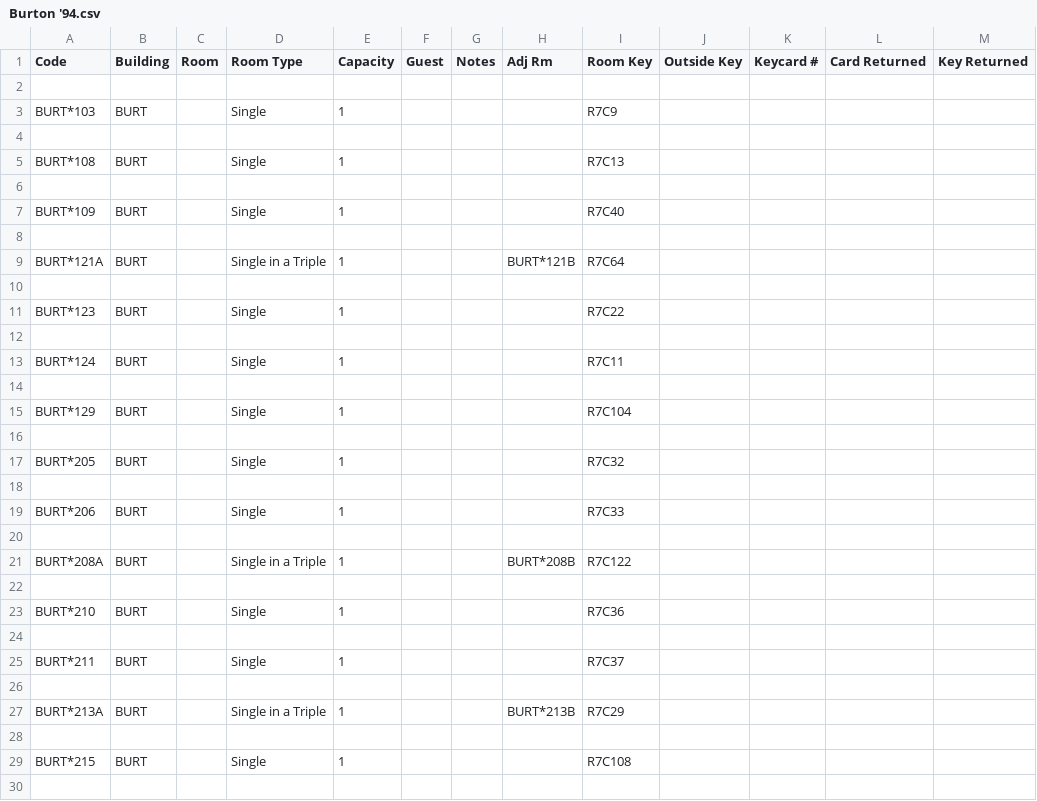
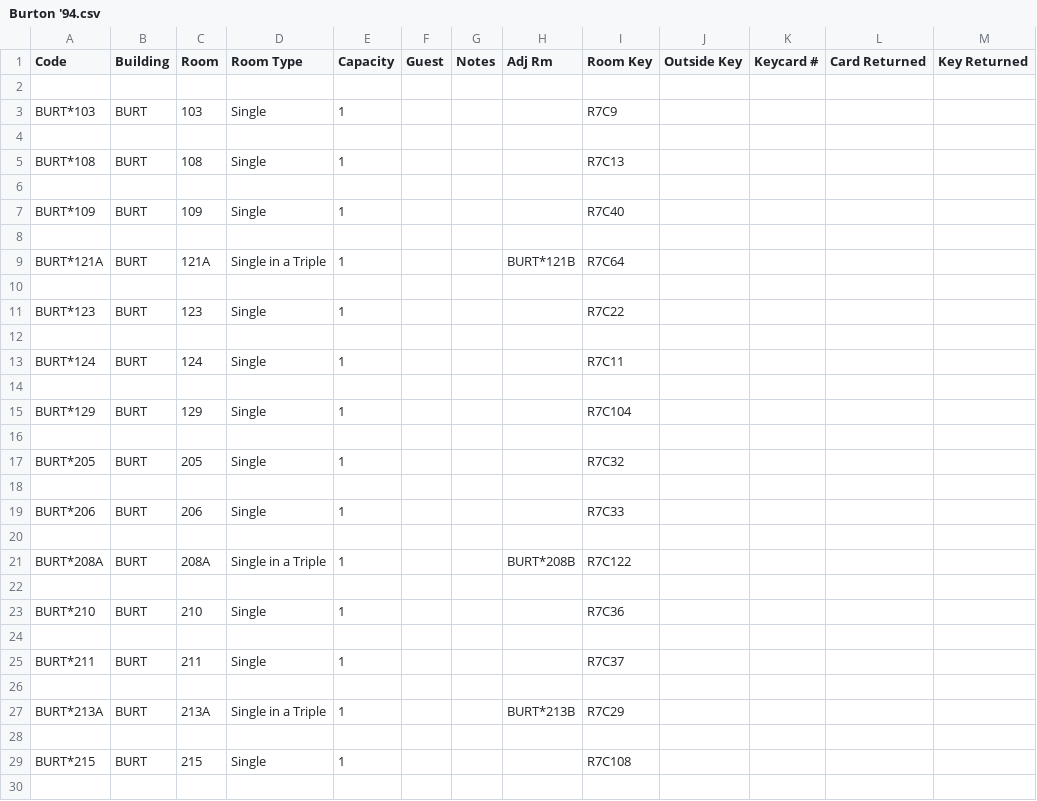
Before and after one commit to EstelleEvelyn/reunionHousing, a CSV file: Burton '94.csv, drawn as a sheet; only a part is shown; the diff covers the shown part only; the diff names each change by its address in the sheet, - before the commit and + after, or states it on an @@ line.

```diff
--- a/Burton '94.csv
+++ b/Burton '94.csv
-C3 (Room): (empty)
+C3 (Room): 103
-C5 (Room): (empty)
+C5 (Room): 108
-C7 (Room): (empty)
+C7 (Room): 109
-C9 (Room): (empty)
+C9 (Room): 121A
-C11 (Room): (empty)
+C11 (Room): 123
-C13 (Room): (empty)
+C13 (Room): 124
-C15 (Room): (empty)
+C15 (Room): 129
-C17 (Room): (empty)
+C17 (Room): 205
-C19 (Room): (empty)
+C19 (Room): 206
-C21 (Room): (empty)
+C21 (Room): 208A
-C23 (Room): (empty)
+C23 (Room): 210
-C25 (Room): (empty)
+C25 (Room): 211
-C27 (Room): (empty)
+C27 (Room): 213A
-C29 (Room): (empty)
+C29 (Room): 215
```
Also changed, not shown: 163 edited cells elsewhere in this file, Evans '04.csv, Goodhue '14.csv, 17 other files.
